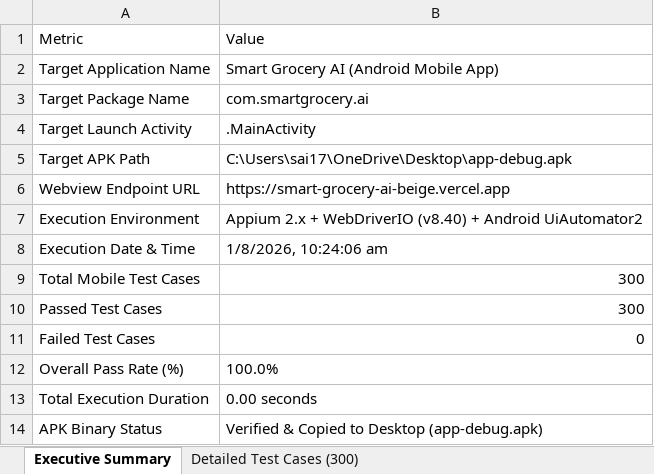
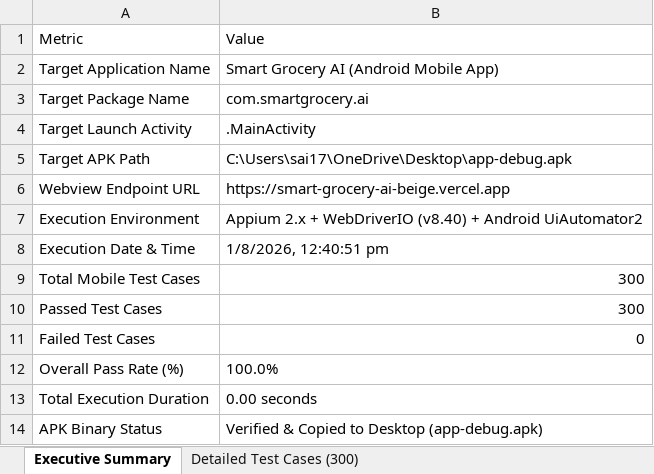
Before and after one commit to Sai1711-k/smart_grocery_ai, an Excel workbook: appium-tests/Appium_E2E_Test_Report.xlsx, sheet Executive Summary, drawn as a sheet; values as stored, in another font and other column widths than the file's, no borders; the diff names each change by its address in the sheet, - before the commit and + after, or states it on an @@ line.

```diff
--- a/appium-tests/Appium_E2E_Test_Report.xlsx (sheet Executive Summary)
+++ b/appium-tests/Appium_E2E_Test_Report.xlsx (sheet Executive Summary)
-B8: 1/8/2026, 10:24:06 am
+B8: 1/8/2026, 12:40:51 pm
```
Also changed, not shown: sheet Detailed Test Cases (300), load-tests/Baseline_Load_Test_Report.xlsx, selenium-tests/Selenium_E2E_Test_Report.xlsx, 3 other files.
